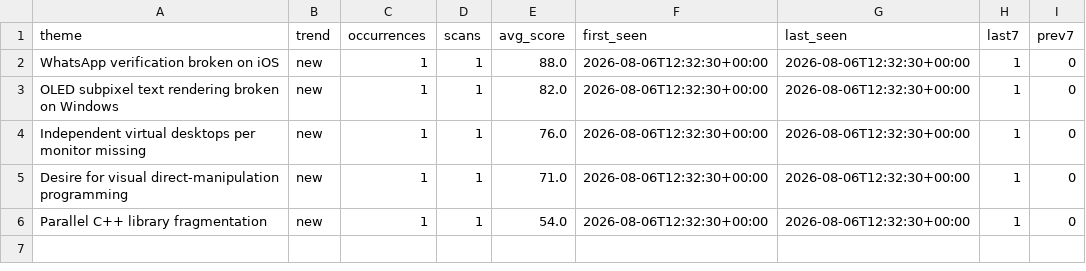
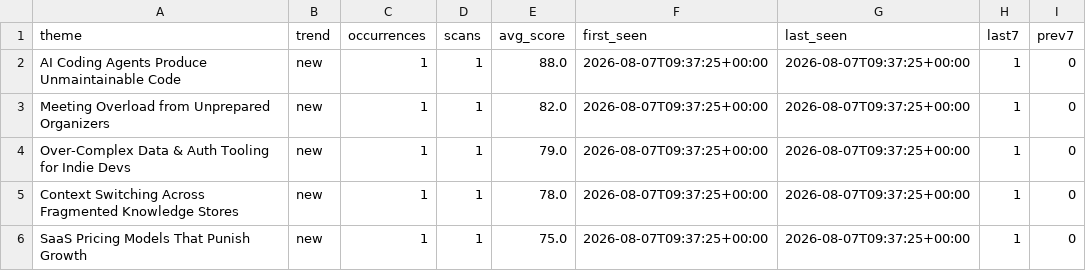
Before and after one commit to VikashBuilds/PainScout, a CSV file: reports/trends.csv, drawn as a sheet.

```diff
--- a/reports/trends.csv
+++ b/reports/trends.csv
@@ -1,6 +1,6 @@
 theme,trend,occurrences,scans,avg_score,first_seen,last_seen,last7,prev7
-WhatsApp verification broken on iOS,new,1,1,88.0,2026-08-06T12:32:30+00:00,2026-08-06T12:32:30+00:00,1,0
-OLED subpixel text rendering broken on Windows,new,1,1,82.0,2026-08-06T12:32:30+00:00,2026-08-06T12:32:30+00:00,1,0
-Independent virtual desktops per monitor missing,new,1,1,76.0,2026-08-06T12:32:30+00:00,2026-08-06T12:32:30+00:00,1,0
-Desire for visual direct-manipulation programming,new,1,1,71.0,2026-08-06T12:32:30+00:00,2026-08-06T12:32:30+00:00,1,0
-Parallel C++ library fragmentation,new,1,1,54.0,2026-08-06T12:32:30+00:00,2026-08-06T12:32:30+00:00,1,0
+AI Coding Agents Produce Unmaintainable Code,new,1,1,88.0,2026-08-07T09:37:25+00:00,2026-08-07T09:37:25+00:00,1,0
+Meeting Overload from Unprepared Organizers,new,1,1,82.0,2026-08-07T09:37:25+00:00,2026-08-07T09:37:25+00:00,1,0
+Over-Complex Data & Auth Tooling for Indie Devs,new,1,1,79.0,2026-08-07T09:37:25+00:00,2026-08-07T09:37:25+00:00,1,0
+Context Switching Across Fragmented Knowledge Stores,new,1,1,78.0,2026-08-07T09:37:25+00:00,2026-08-07T09:37:25+00:00,1,0
+SaaS Pricing Models That Punish Growth,new,1,1,75.0,2026-08-07T09:37:25+00:00,2026-08-07T09:37:25+00:00,1,0
```
Also changed, not shown: 13 other files.
